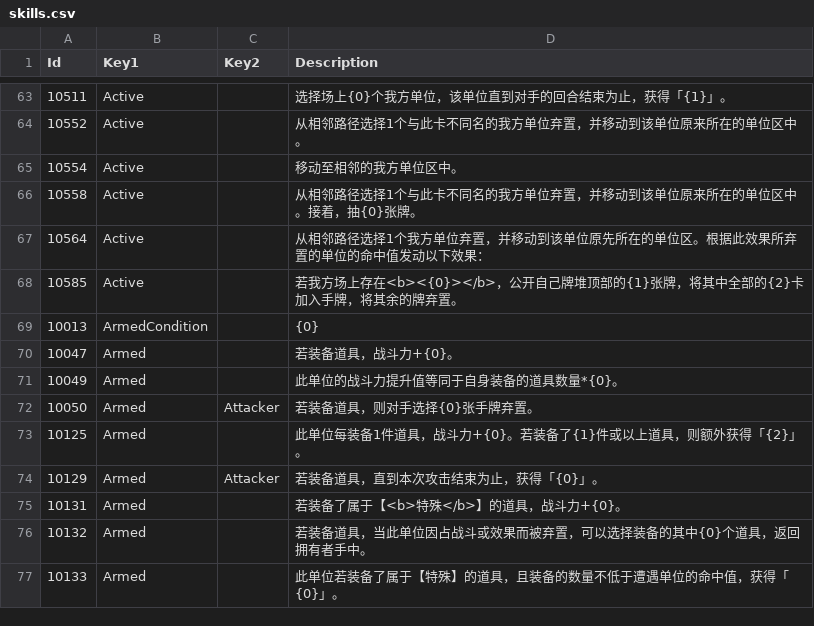
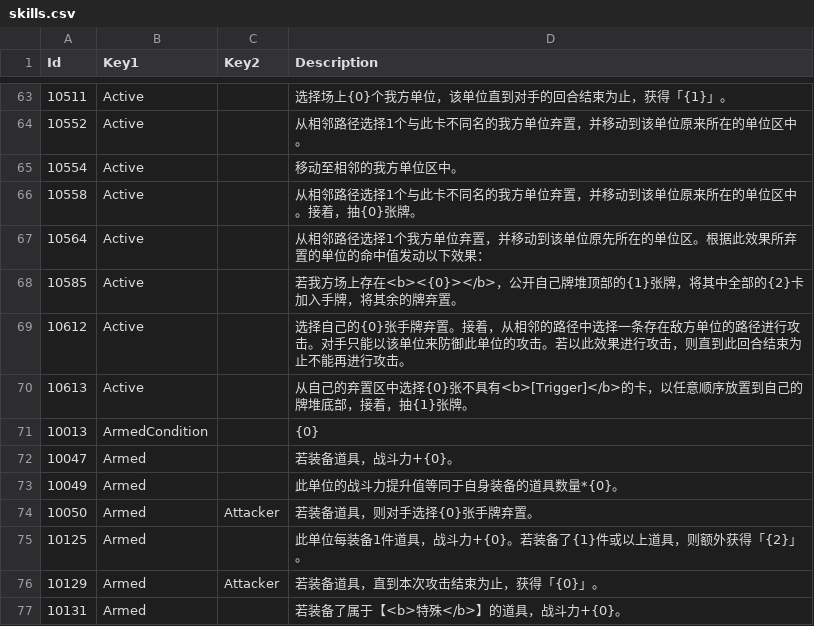
Before and after one commit to LanaryHan/NivelArenaDB, a CSV file: Assets/Resources/skills.csv, drawn as a sheet; only a part is shown, gaps mark what is left out; the shorter side is filled out with more unchanged rows.

Commit message:
update csv data

```diff
--- a/Assets/Resources/skills.csv
+++ b/Assets/Resources/skills.csv
@@ -68,2 +68,4 @@ Id,Key1,Key2,Description
 10585,Active,,若我方场上存在<b><{0}></b>，公开自己牌堆顶部的{1}张牌，将其中全部的{2}卡加入手牌，将其余的牌弃置。
+10612,Active,,选择自己的{0}张手牌弃置。接着，从相邻的路径中选择一条存在敌方单位的路径进行攻击。对手只能以该单位来防御此单位的攻击。若以此效果进行攻击，则直到此回合结束为止不能再进行攻击。
+10613,Active,,从自己的弃置区中选择{0}张不具有<b>[Trigger]</b>的卡，以任意顺序放置到自己的牌堆底部，接着，抽{1}张牌。
 10013,ArmedCondition,,{0}
```
Also changed, not shown: Assets/Resources/cards.csv, Assets/Resources/packs.csv, 1 other file.
